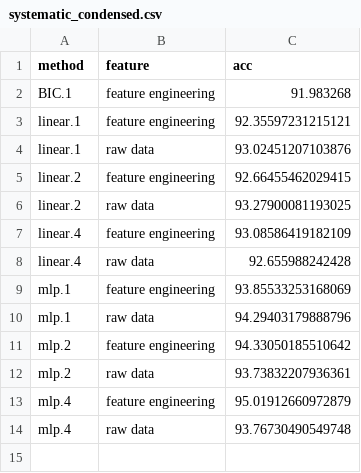
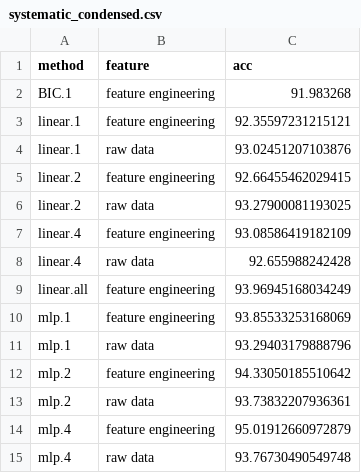
Before and after one commit to lamtung16/ML_LambdaLearning_OPART_Reproducible_2, a CSV file: acc_rate/systematic_condensed.csv, drawn as a sheet; addresses are those after the commit; the diff names each change by its address in the sheet, - before the commit and + after, or states it on an @@ line.

```diff
--- a/acc_rate/systematic_condensed.csv
+++ b/acc_rate/systematic_condensed.csv
+row 9: linear.all | feature engineering | 93.96945168034249
-C11 (acc): 94.29403179888796
+C11 (acc): 93.29403179888796
```
Also changed, not shown: acc_rate/detailed_condensed.csv, 5 other files.
